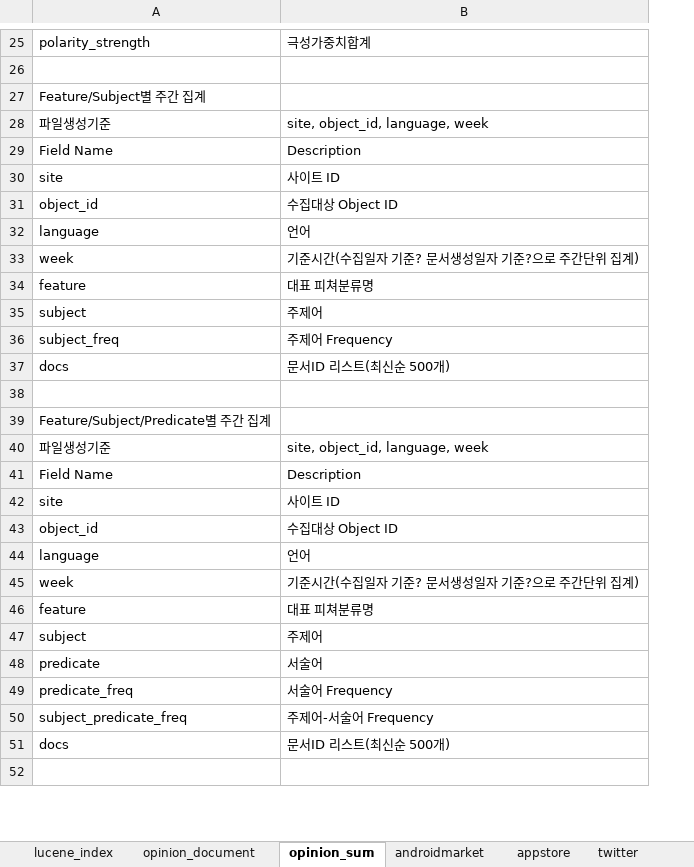
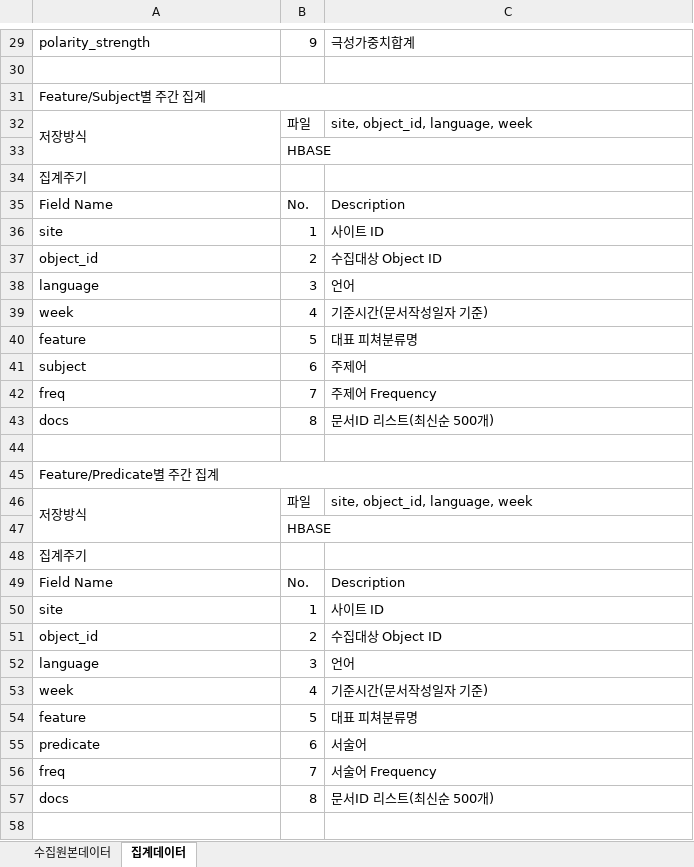
Before and after one commit to NathanaelFebrianto/sonya, an Excel workbook: social-analytics/social-analytics-collector/doc/data_layout_v0.3_20120118.xlsx, sheet 집계데이터, drawn as a sheet; only a part is shown, gaps mark what is left out; values as stored, in another font and other column widths than the file's, no cell formats; removed rows and columns are numbered as before the commit, all else as after; the diff covers the shown part only; the diff names each change by its address in the sheet, - before the commit and + after, or states it on an @@ line.

```diff
--- a/social-analytics/social-analytics-collector/doc/data_layout_v0.3_20120118.xlsx (sheet 집계데이터)
+++ b/social-analytics/social-analytics-collector/doc/data_layout_v0.3_20120118.xlsx (sheet 집계데이터)
-sheet tab: opinion_sum
+sheet tab: 집계데이터
-sheet tab: androidmarket
+sheet tab: 수집원본데이터
-sheet tab: lucene_index
-sheet tab: opinion_document
-sheet tab: appstore
-sheet tab: twitter
@@ sheet tab order changed: 수집원본데이터 | 집계데이터 @@
+column B, row 29: 9; row 33: HBASE; rows 35-43: No. | 1 | 2 | 3 | 4 | 5 | 6 | 7 | 8; row 47: HBASE; rows 49-57: No. | 1 | 2 | 3 | 4 | 5 | 6 | 7 | 8
+A31:C31 merged
+row 32: 저장방식 | 파일 | site, object_id, language, week
-A33: 파일생성기준
+A33: (empty)
-C33: site, object_id, language, week
+C33: (empty)
+row 34: 집계주기
-C39: 기준시간(수집일자 기준? 문서생성일자 기준?으로 주간단위 집계)
+C39: 기준시간(문서작성일자 기준)
-A42: subject_freq
+A42: freq
-A45: Feature/Subject/Predicate별 주간 집계
+A45: Feature/Predicate별 주간 집계
+A45:C45 merged
+row 46: 저장방식 | 파일 | site, object_id, language, week
-A47: 파일생성기준
+A47: (empty)
-C47: site, object_id, language, week
+C47: (empty)
+row 48: 집계주기
-C53: 기준시간(수집일자 기준? 문서생성일자 기준?으로 주간단위 집계)
+C53: 기준시간(문서작성일자 기준)
@@ row 47 moved to row 69: subject @@
-A56: predicate_freq
+A56: freq
-row 50: subject_predicate_freq | 주제어-서술어 Frequency
```
Also changed, not shown: 22 added rows, 3 removed rows, 16 edited cells and merged cells elsewhere in this sheet, sheet 수집원본데이터, other sheet tabs, cell formats.
